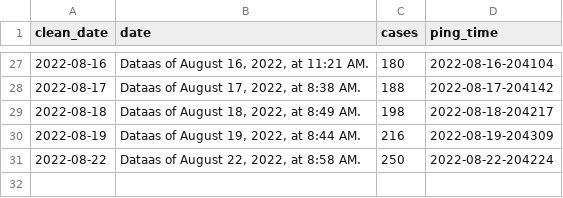
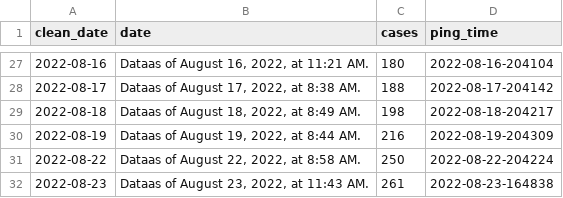
Before and after one commit to wf-id/nc-mpx, a CSV file: data/mpx.csv, drawn as a sheet; only a part is shown, gaps mark what is left out; the diff names each change by its address in the sheet, - before the commit and + after, or states it on an @@ line.

```diff
--- a/data/mpx.csv
+++ b/data/mpx.csv
+row 32: 2022-08-23 | Dataas of August 23, 2022, at 11:43 AM. | 261 | 2022-08-23-164838
```
Also changed, not shown: 5 other files.
